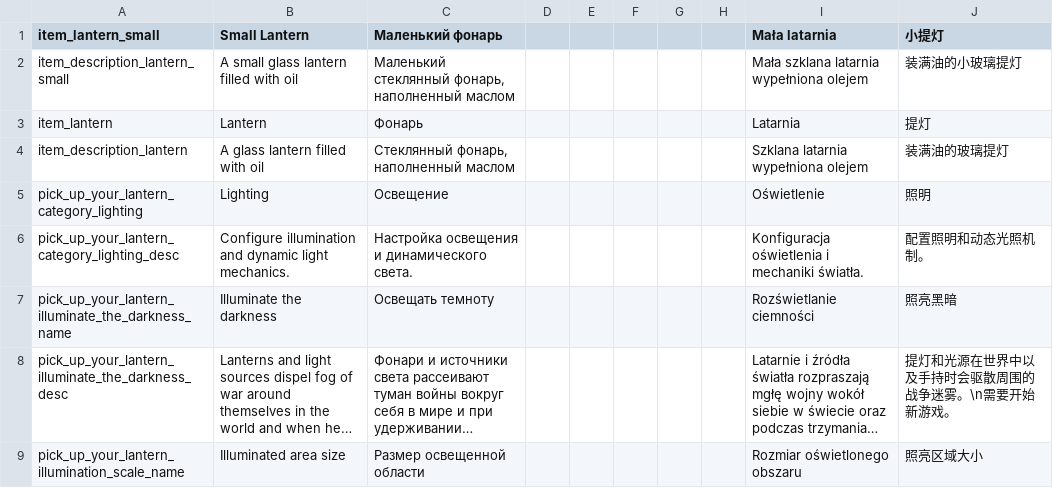
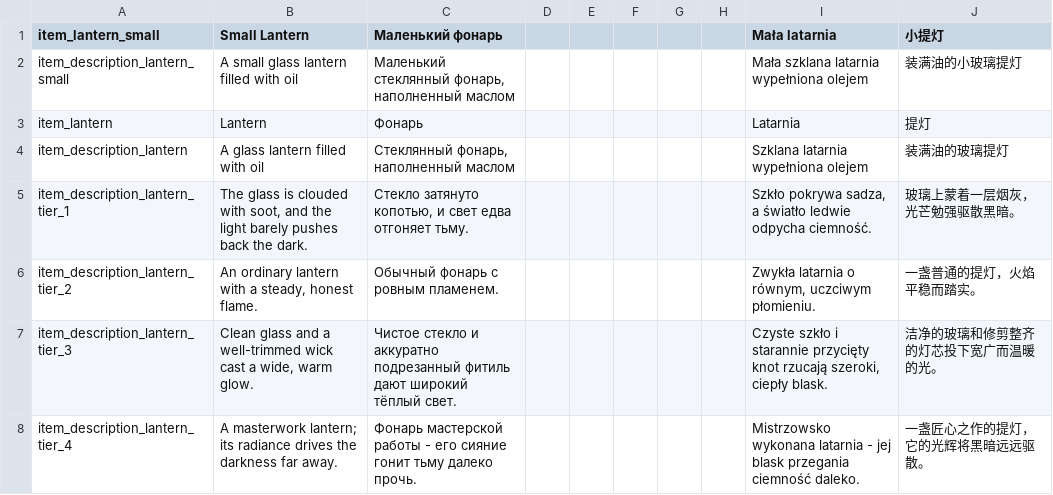
Before and after one commit to ihoromi4/noita-pick-up-your-lantern, a CSV file: pick_up_your_lantern/files/translations.csv, drawn as a sheet; only a part is shown; the shorter side is filled out with more unchanged rows; long unchanged cells end in …; the diff covers the shown part only.

Commit message:
feat: describe lantern quality and modifiers in the item description
Tier and modifier move from the item name into atmospheric sentences in
the item description, rebuilt on every scan so it follows lantern state
and game language. Flickering lanterns shine 20% wider; short-lived
lanterns leak oil every 5 seconds and fade over their burn time.

```diff
--- a/pick_up_your_lantern/files/translations.csv
+++ b/pick_up_your_lantern/files/translations.csv
@@ -4 +4,5 @@ item_lantern,Lantern,Фонарь,,,,,,Latarnia,提灯,,,,,,,,,,,,,,,
 item_description_lantern,A glass lantern filled with oil,"Стеклянный фонарь, наполненный маслом",,,,,,Szklana latarnia wypełniona olejem,装满油的玻璃提灯,,,,,,,,,,,,,,,
+item_description_lantern_tier_1,"The glass is clouded with soot, and the light barely pushes back the dark.","Стекло затянуто копотью, и свет едва отгоняет тьму.",,,,,,"Szkło pokrywa sadza, a światło ledwie odpycha ciemność.",玻璃上蒙着一层烟灰，光芒勉强驱散黑暗。,,,,,,,,,,,,,,,
+item_description_lantern_tier_2,"An ordinary lantern with a steady, honest flame.","Обычный фонарь с ровным пламенем.",,,,,,"Zwykła latarnia o równym, uczciwym płomieniu.",一盏普通的提灯，火焰平稳而踏实。,,,,,,,,,,,,,,,
+item_description_lantern_tier_3,"Clean glass and a well-trimmed wick cast a wide, warm glow.",Чистое стекло и аккуратно подрезанный фитиль дают широкий тёплый свет.,,,,,,"Czyste szkło i starannie przycięty knot rzucają szeroki, ciepły blask.",洁净的玻璃和修剪整齐的灯芯投下宽广而温暖的光。,,,,,,,,,,,,,,,
+item_description_lantern_tier_4,A masterwork lantern; its radiance drives the darkness far away.,Фонарь мастерской работы - его сияние гонит тьму далеко прочь.,,,,,,Mistrzowsko wykonana latarnia - jej blask przegania ciemność daleko.,一盏匠心之作的提灯，它的光辉将黑暗远远驱散。,,,,,,,,,,,,,,,
```
Also changed, not shown: 3 added rows and 6 edited cells elsewhere in this file, 5 other files.
